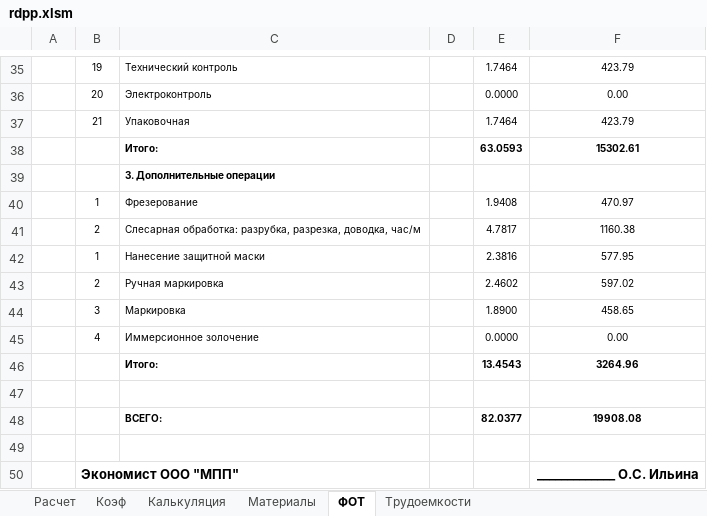
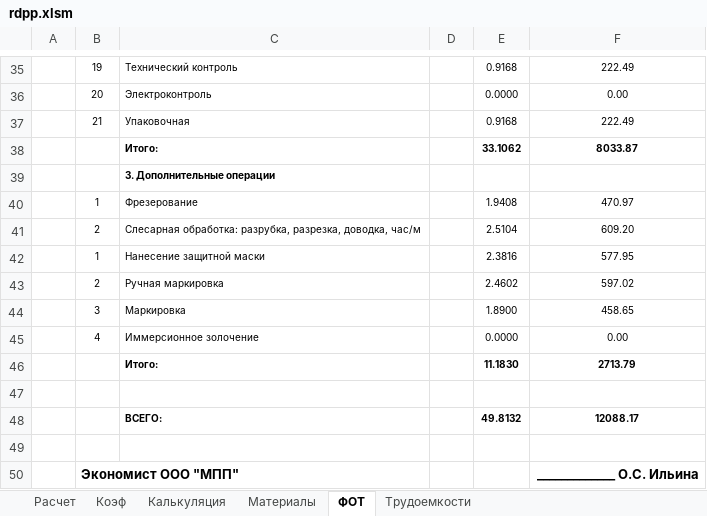
Before and after one commit to GGF/baza4, an Excel workbook: classes/orders/posintz/view/rdpp.xlsm, sheet ФОТ, drawn as a sheet; only a part is shown, gaps mark what is left out; values as stored, in another font and other column widths than the file's, no borders; removed rows and columns are numbered as before the commit, all else as after; the diff covers the shown part only; the diff names each change by its address in the sheet, - before the commit and + after, or states it on an @@ line.

```diff
--- a/classes/orders/posintz/view/rdpp.xlsm (sheet ФОТ)
+++ b/classes/orders/posintz/view/rdpp.xlsm (sheet ФОТ)
-E35: 1.7464
+E35: 0.9168
-F35: 423.79
+F35: 222.49
-E37: 1.7464
+E37: 0.9168
-F37: 423.79
+F37: 222.49
-row 38:  |  | Итого: |  | 63.0593 | 15302.61
+row 38:  |  | Итого: |  | 33.1062 | 8033.87
-E41: 4.7817
+E41: 2.5104
-F41: 1160.38
+F41: 609.20
-row 46:  |  | Итого: |  | 13.4543 | 3264.96
+row 46:  |  | Итого: |  | 11.1830 | 2713.79
-row 48:  |  | ВСЕГО: |  | 82.0377 | 19908.08
+row 48:  |  | ВСЕГО: |  | 49.8132 | 12088.17
```
Also changed, not shown: 36 edited cells elsewhere in this sheet, sheet Материалы, sheet Расчет, sheet Калькуляция, classes/orders/posintz/view/rmpp.xlsm, 3 other files.
